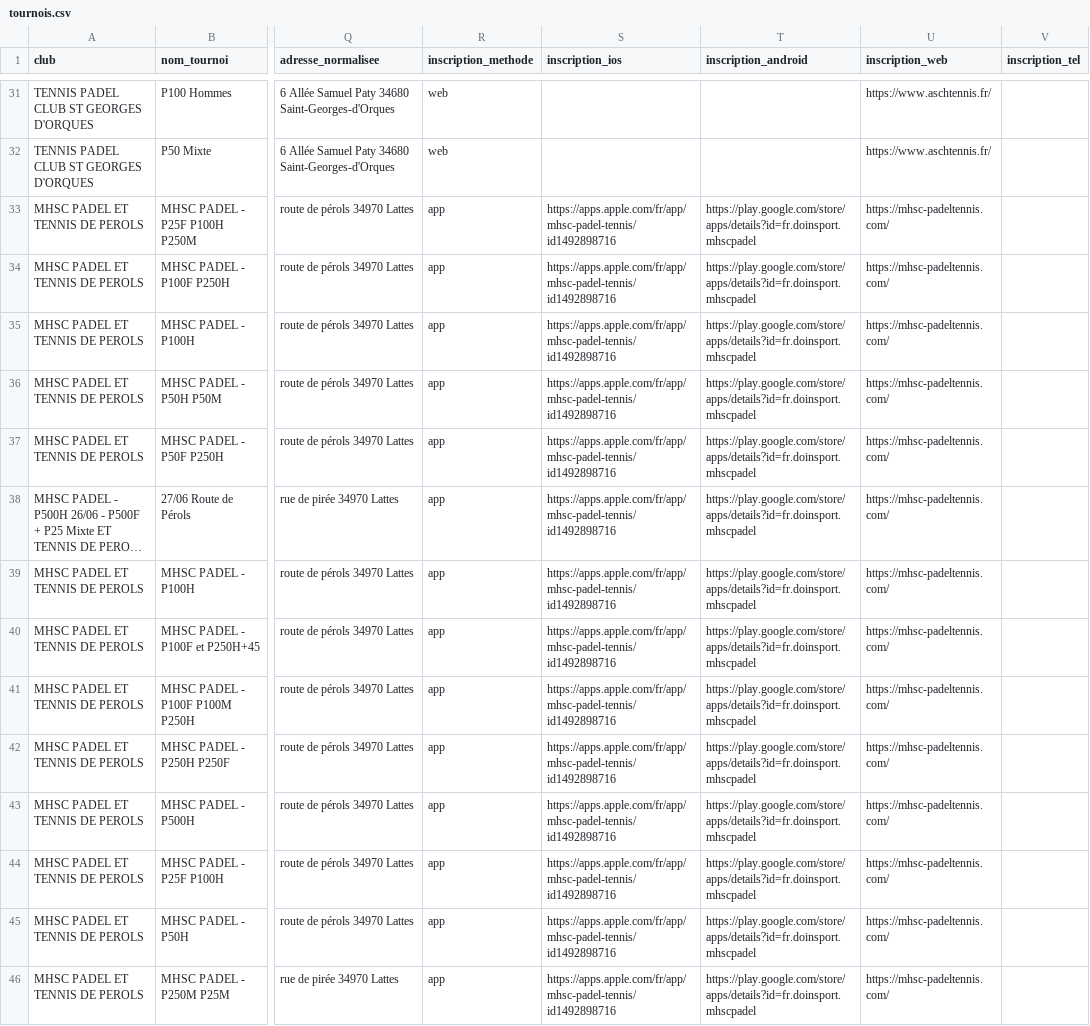
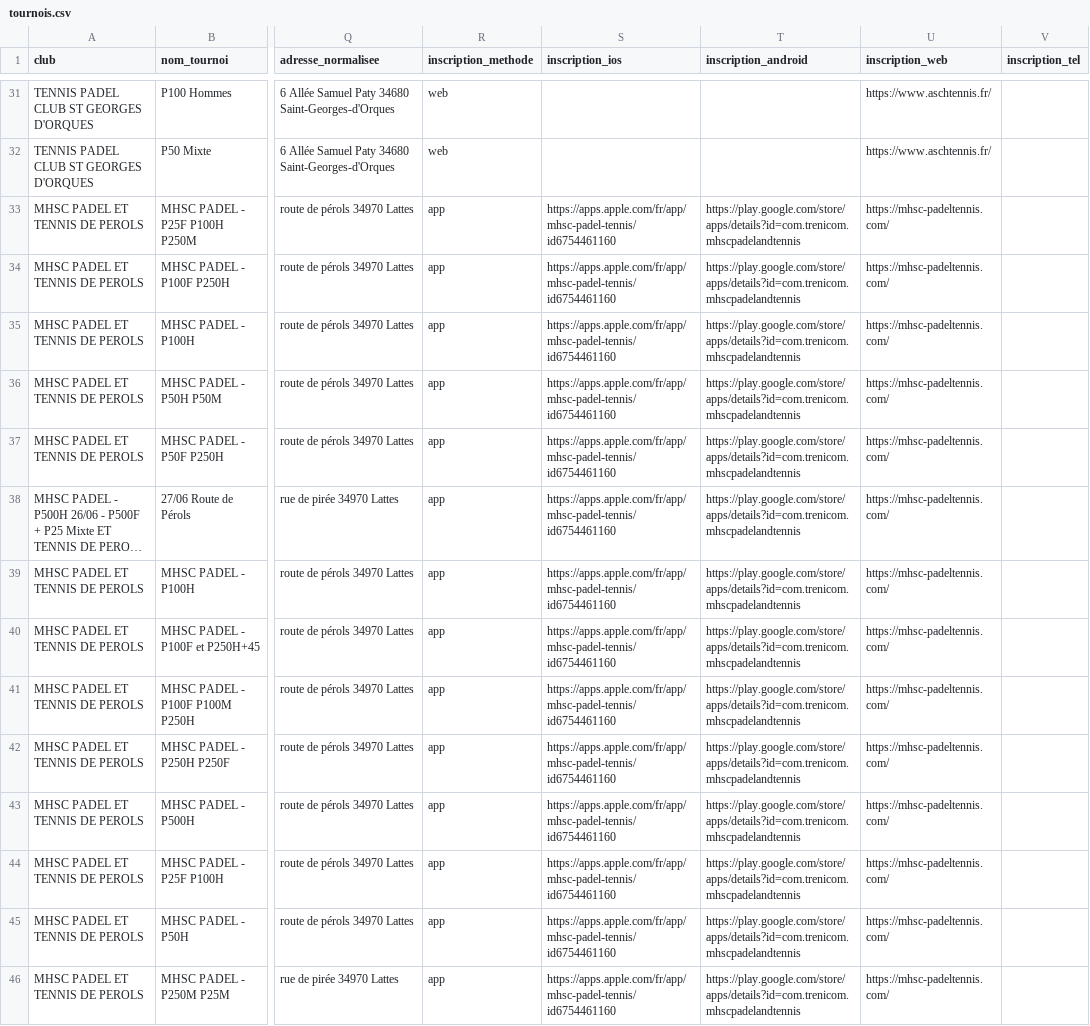
Before and after one commit to camillethibault95/padel-app, a CSV file: tournois.csv, drawn as a sheet; only a part is shown, gaps mark what is left out; long unchanged cells end in …; the diff covers the shown part only; the diff names each change by its address in the sheet, - before the commit and + after, or states it on an @@ line.

Commit message:
Fix URLs Sud Padel Android (com.trenicom) + Playtomic (nouveaux IDs)

```diff
--- a/tournois.csv
+++ b/tournois.csv
-S33:S46 (inscription_ios): https://apps.apple.com/fr/app/mhsc-padel-tennis/id1492898716
+S33:S46 (inscription_ios): https://apps.apple.com/fr/app/mhsc-padel-tennis/id6754461160
-T33:T46 (inscription_android): https://play.google.com/store/apps/details?id=fr.doinsport.mhscpadel
+T33:T46 (inscription_android): https://play.google.com/store/apps/details?id=com.trenicom.mhscpadelandtennis
```
Also changed, not shown: 78 edited cells elsewhere in this file, clubs.csv, 1 other file.
